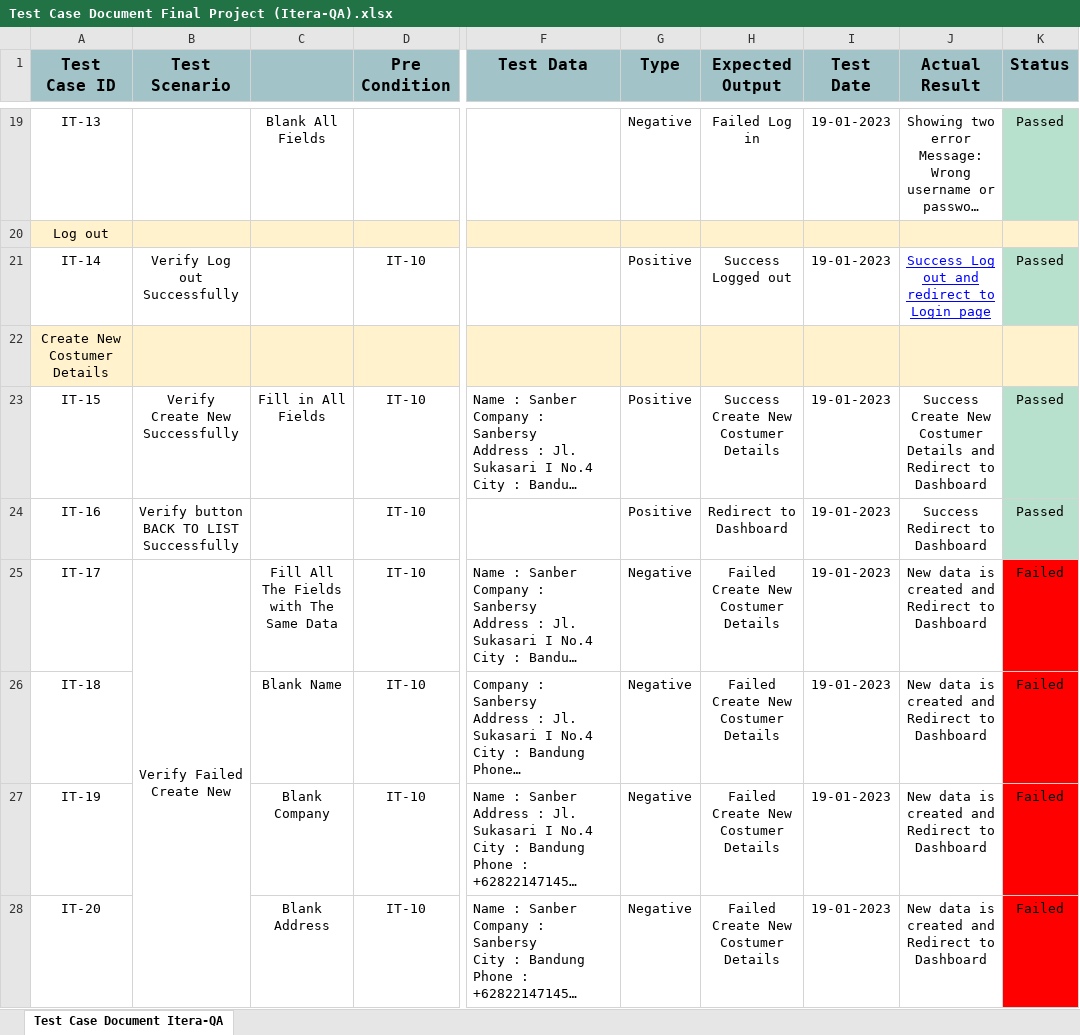
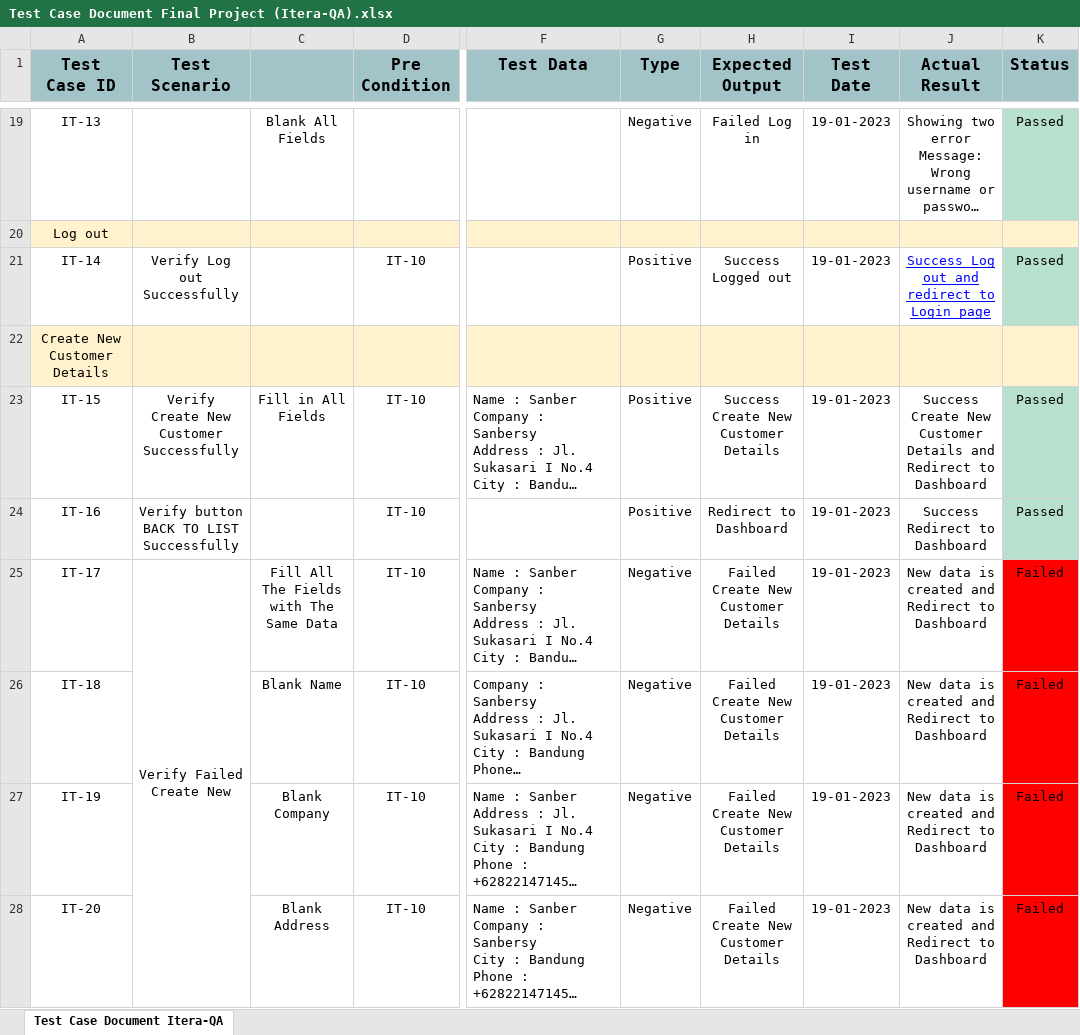
Before and after one commit to Syahrul3131/SanbercodeQA-Kelompok7, an Excel workbook: Test Case Document dan Hasil Manual Testing/Test Case Document Final Project (Itera-QA).xlsx, sheet Test Case Document Itera-QA, drawn as a sheet; only a part is shown, gaps mark what is left out; long unchanged cells end in …; values as stored, in another font and other column widths than the file's, no borders; charts and pictures not drawn; ↵ is a line break in a cell; the diff covers the shown part only; the diff names each change by its address in the sheet, - before the commit and + after, or states it on an @@ line.

Commit message:
Update Test Case Document

```diff
--- a/Test Case Document dan Hasil Manual Testing/Test Case Document Final Project (Itera-QA).xlsx (sheet Test Case Document Itera-QA)
+++ b/Test Case Document dan Hasil Manual Testing/Test Case Document Final Project (Itera-QA).xlsx (sheet Test Case Document Itera-QA)
-A22 (Test Case ID): Create New Costumer Details
+A22 (Test Case ID): Create New Customer Details
-B23 (Test Scenario): Verify ↵ Create New Successfully
+B23 (Test Scenario): Verify ↵ Create New Customer Successfully
-H23 (Expected Output): Success Create New Costumer Details
+H23 (Expected Output): Success Create New Customer Details
-J23 (Actual Result): …Create New Costumer Details and…
+J23 (Actual Result): …Create New Customer Details and…
-H25:H28 (Expected Output): Failed Create New Costumer Details
+H25:H28 (Expected Output): Failed Create New Customer Details
```
Also changed, not shown: 14 edited cells elsewhere in this sheet.
